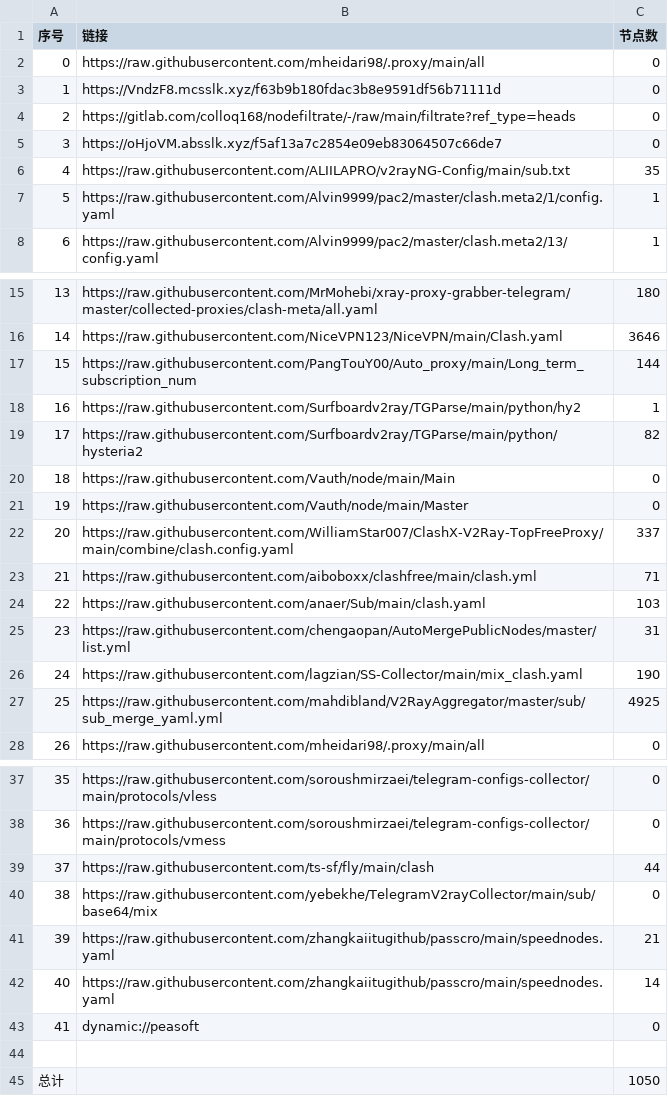
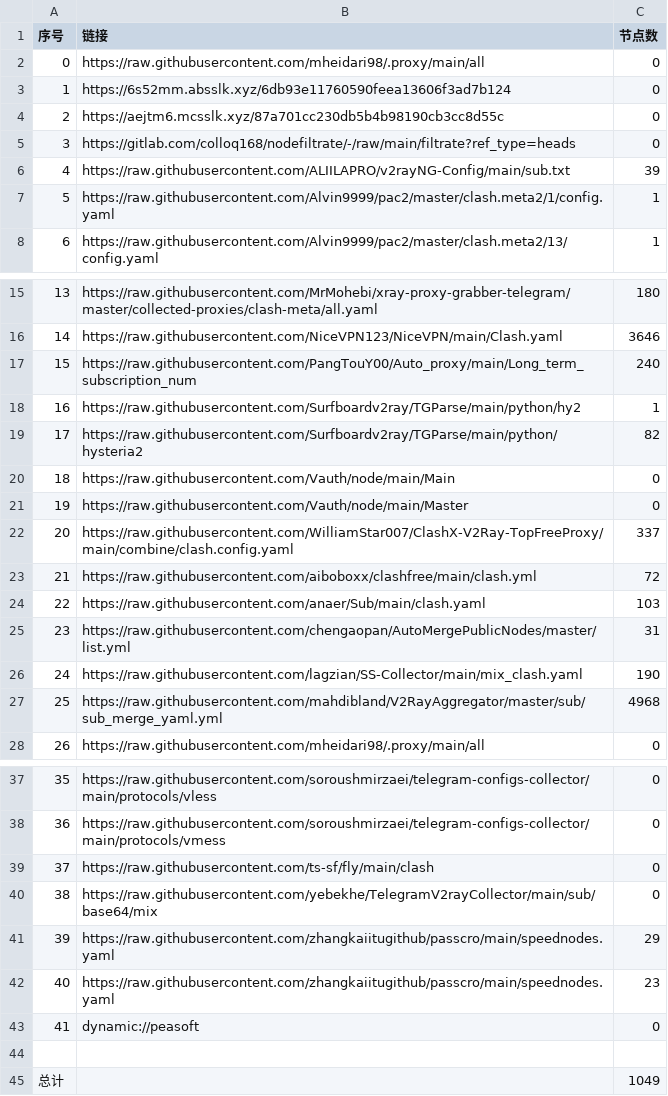
Before and after one commit to EvilCY/NoMoreWalls, a CSV file: list_result.csv, drawn as a sheet; only a part is shown, gaps mark what is left out.

```diff
--- a/list_result.csv
+++ b/list_result.csv
@@ -2,6 +2,6 @@
 0, https://raw.githubusercontent.com/mheidari98/.proxy/main/all,0
-1,https://VndzF8.mcsslk.xyz/f63b9b180fdac3b8e9591df56b71111d,0
-2,https://gitlab.com/colloq168/nodefiltrate/-/raw/main/filtrate?ref_type=heads,0
-3,https://oHjoVM.absslk.xyz/f5af13a7c2854e09eb83064507c66de7,0
-4,https://raw.githubusercontent.com/ALIILAPRO/v2rayNG-Config/main/sub.txt,35
+1,https://6s52mm.absslk.xyz/6db93e11760590feea13606f3ad7b124,0
+2,https://aejtm6.mcsslk.xyz/87a701cc230db5b4b98190cb3cc8d55c,0
+3,https://gitlab.com/colloq168/nodefiltrate/-/raw/main/filtrate?ref_type=heads,0
+4,https://raw.githubusercontent.com/ALIILAPRO/v2rayNG-Config/main/sub.txt,39
 5,https://raw.githubusercontent.com/Alvin9999/pac2/master/clash.meta2/1/config.yaml,1
@@ -16,3 +16,3 @@
 14,https://raw.githubusercontent.com/NiceVPN123/NiceVPN/main/Clash.yaml,3646
-15,https://raw.githubusercontent.com/PangTouY00/Auto_proxy/main/Long_term_subscription_num,144
+15,https://raw.githubusercontent.com/PangTouY00/Auto_proxy/main/Long_term_subscription_num,240
 16,https://raw.githubusercontent.com/Surfboardv2ray/TGParse/main/python/hy2,1
@@ -22,3 +22,3 @@
 20,https://raw.githubusercontent.com/WilliamStar007/ClashX-V2Ray-TopFreeProxy/main/combine/clash.config.yaml,337
-21,https://raw.githubusercontent.com/aiboboxx/clashfree/main/clash.yml,71
+21,https://raw.githubusercontent.com/aiboboxx/clashfree/main/clash.yml,72
 22,https://raw.githubusercontent.com/anaer/Sub/main/clash.yaml,103
@@ -26,3 +26,3 @@
 24,https://raw.githubusercontent.com/lagzian/SS-Collector/main/mix_clash.yaml,190
-25,https://raw.githubusercontent.com/mahdibland/V2RayAggregator/master/sub/sub_merge_yaml.yml,4925
+25,https://raw.githubusercontent.com/mahdibland/V2RayAggregator/master/sub/sub_merge_yaml.yml,4968
 26,https://raw.githubusercontent.com/mheidari98/.proxy/main/all,0
@@ -38,8 +38,8 @@
 36,https://raw.githubusercontent.com/soroushmirzaei/telegram-configs-collector/main/protocols/vmess,0
-37,https://raw.githubusercontent.com/ts-sf/fly/main/clash,44
+37,https://raw.githubusercontent.com/ts-sf/fly/main/clash,0
 38,https://raw.githubusercontent.com/yebekhe/TelegramV2rayCollector/main/sub/base64/mix,0
-39,https://raw.githubusercontent.com/zhangkaiitugithub/passcro/main/speednodes.yaml,21
-40,https://raw.githubusercontent.com/zhangkaiitugithub/passcro/main/speednodes.yaml,14
+39,https://raw.githubusercontent.com/zhangkaiitugithub/passcro/main/speednodes.yaml,29
+40,https://raw.githubusercontent.com/zhangkaiitugithub/passcro/main/speednodes.yaml,23
 41,dynamic://peasoft,0
 
-总计,,1050
+总计,,1049
```
Also changed, not shown: 31 other files.
